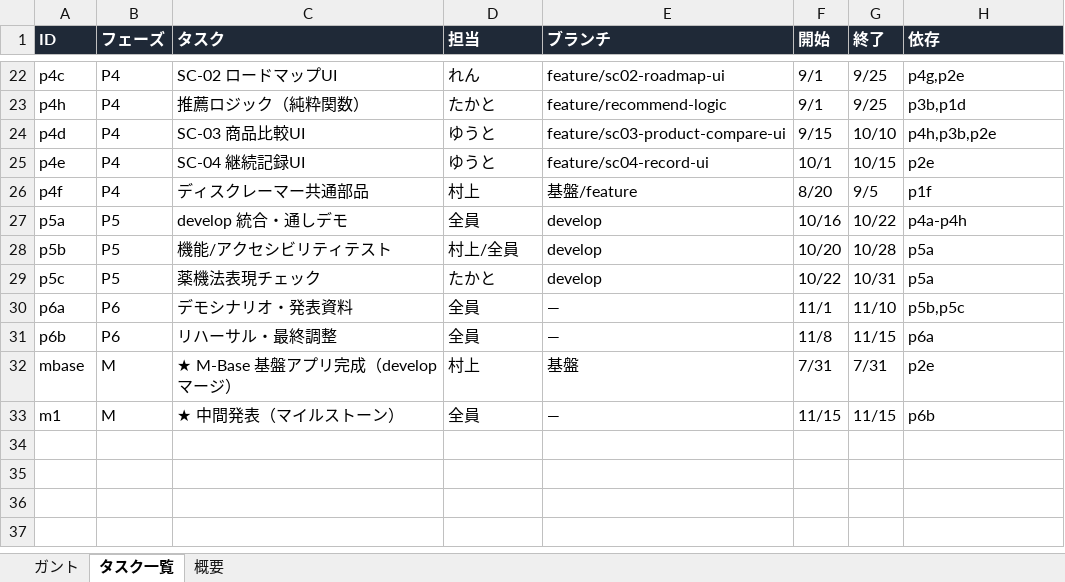
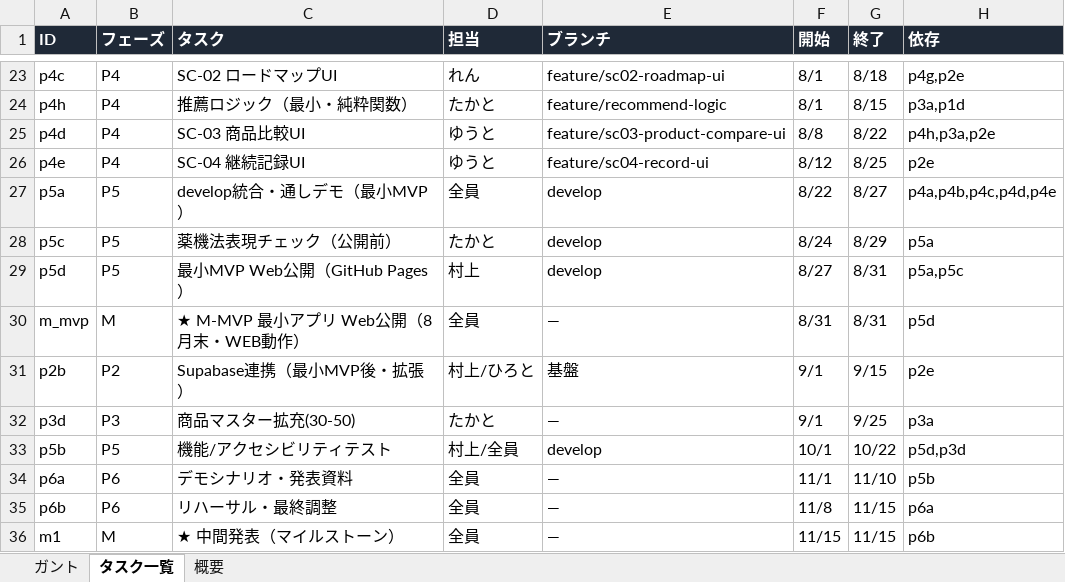
Before and after one commit to itiwoja/tazimagumi_dev_team, an Excel workbook: docs/schedule/ガントチャート_v2.0.xlsx, sheet タスク一覧, drawn as a sheet; only a part is shown, gaps mark what is left out; values as stored, in another font and other column widths than the file's, no borders; removed rows and columns are numbered as before the commit, all else as after; the diff covers the shown part only; the diff names each change by its address in the sheet, - before the commit and + after, or states it on an @@ line.

Commit message:
docs(schedule): ガントv2.1 — 8月末に最小機能アプリをWeb公開する目標を設定
- 主目標を M-MVP「2026-08-31 に最小機能アプリ(4画面・ローカルデータ)を GitHub Pages で公開」に設定
- 基盤完成 M-Base を 7/15 に前倒し、P3最小データ・P4最小機能を7〜8月に圧縮
- 最小MVP Web公開タスク(p5d)を追加。Supabase連携・商品拡充(30-50)・本格テストは9〜10月へ
- md と日別xlsxの両方を更新（同内容）

```diff
--- a/docs/schedule/ガントチャート_v2.0.xlsx (sheet タスク一覧)
+++ b/docs/schedule/ガントチャート_v2.0.xlsx (sheet タスク一覧)
-F23:F24 (開始): 9/1
+F23:F24 (開始): 8/1
-G23 (終了): 9/25
+G23 (終了): 8/18
-C24 (タスク): 推薦ロジック（純粋関数）
+C24 (タスク): 推薦ロジック（最小・純粋関数）
-G24 (終了): 9/25
+G24 (終了): 8/15
-H24 (依存): p3b,p1d
+H24 (依存): p3a,p1d
-F25 (開始): 9/15
+F25 (開始): 8/8
-G25 (終了): 10/10
+G25 (終了): 8/22
-H25 (依存): p4h,p3b,p2e
+H25 (依存): p4h,p3a,p2e
-F26 (開始): 10/1
+F26 (開始): 8/12
-G26 (終了): 10/15
+G26 (終了): 8/25
-row 26: p4f | P4 | ディスクレーマー共通部品 | 村上 | 基盤/feature | 8/20 | 9/5 | p1f
-C27 (タスク): develop 統合・通しデモ
+C27 (タスク): develop統合・通しデモ（最小MVP）
-F27 (開始): 10/16
+F27 (開始): 8/22
-G27 (終了): 10/22
+G27 (終了): 8/27
-H27 (依存): p4a-p4h
+H27 (依存): p4a,p4b,p4c,p4d,p4e
+row 28: p5c | P5 | 薬機法表現チェック（公開前） | たかと | develop | 8/24 | 8/29 | p5a
+row 29: p5d | P5 | 最小MVP Web公開（GitHub Pages） | 村上 | develop | 8/27 | 8/31 | p5a,p5c
+row 30: m_mvp | M | ★ M-MVP 最小アプリ Web公開（8月末・WEB動作） | 全員 | — | 8/31 | 8/31 | p5d
+row 31: p2b | P2 | Supabase連携（最小MVP後・拡張） | 村上/ひろと | 基盤 | 9/1 | 9/15 | p2e
+row 32: p3d | P3 | 商品マスター拡充(30-50) | たかと | — | 9/1 | 9/25 | p3a
-F33 (開始): 10/20
+F33 (開始): 10/1
-G33 (終了): 10/28
+G33 (終了): 10/22
-H33 (依存): p5a
+H33 (依存): p5d,p3d
-row 29: p5c | P5 | 薬機法表現チェック | たかと | develop | 10/22 | 10/31 | p5a
-H34 (依存): p5b,p5c
+H34 (依存): p5b
-row 32: mbase | M | ★ M-Base 基盤アプリ完成（developマージ） | 村上 | 基盤 | 7/31 | 7/31 | p2e
```
Also changed, not shown: 3 added rows, 2 removed rows and 30 edited cells elsewhere in this sheet, sheet ガント, sheet 概要, 1 other file.
